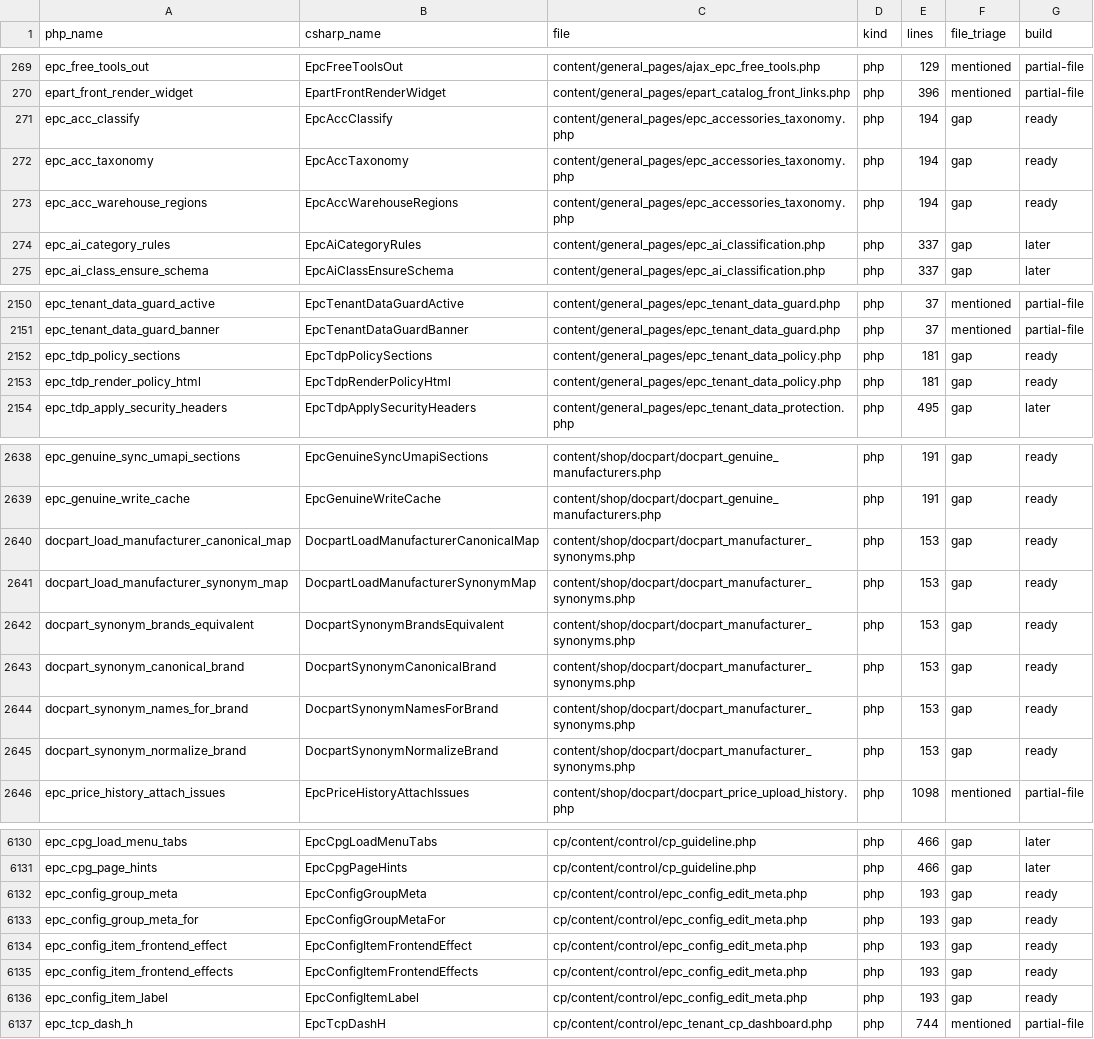
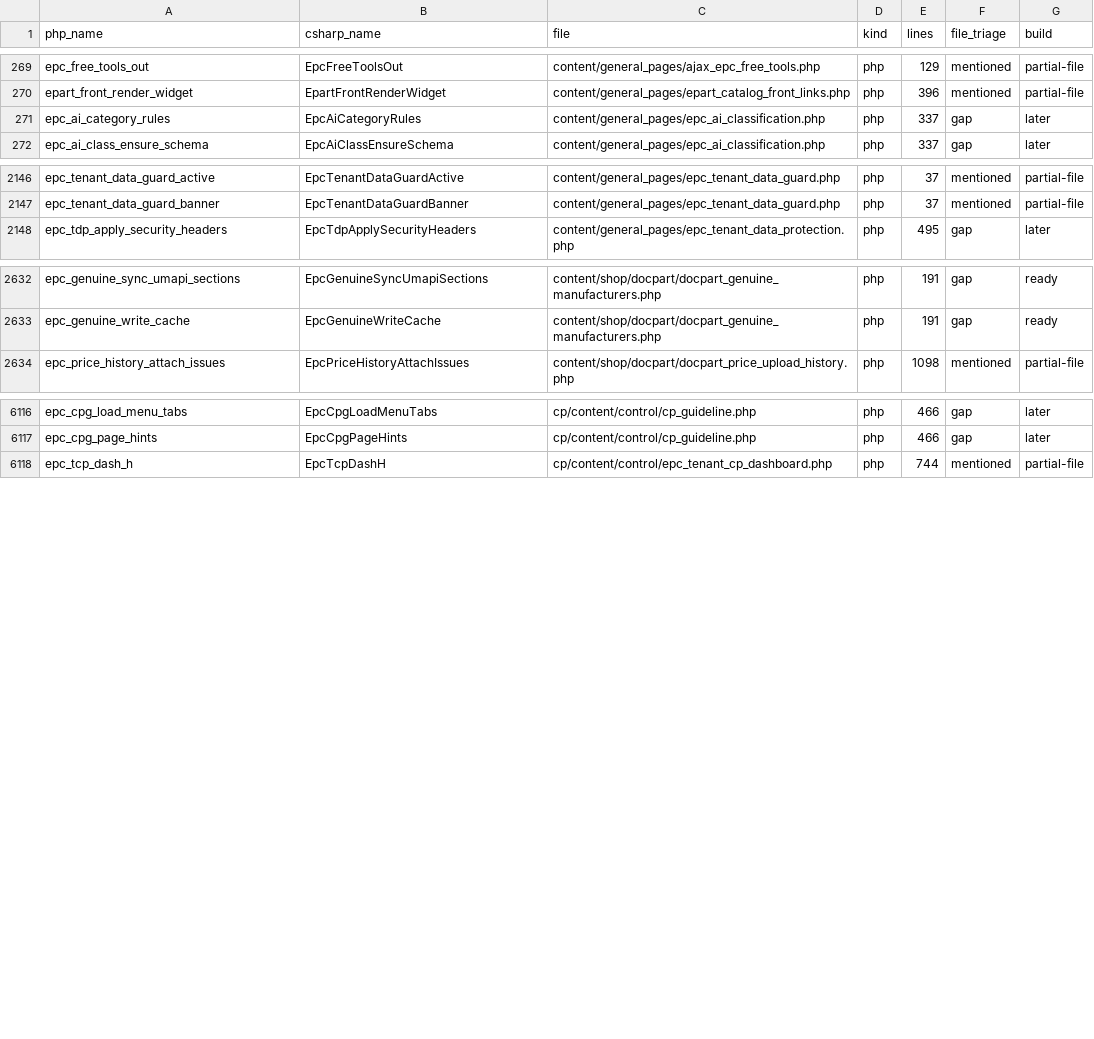
Before and after one commit to epartscart/ecomae, a TSV file: docs/migration/inventory/PHP_BUILDABLE_FUNCTIONS.tsv, drawn as a sheet; only a part is shown, gaps mark what is left out; the diff covers the shown part only; the diff names each change by its address in the sheet, - before the commit and + after, or states it on an @@ line.

```diff
--- a/docs/migration/inventory/PHP_BUILDABLE_FUNCTIONS.tsv
+++ b/docs/migration/inventory/PHP_BUILDABLE_FUNCTIONS.tsv
-row 271: epc_acc_classify | EpcAccClassify | content/general_pages/epc_accessories_taxonomy.php | php | 194 | gap | ready
-row 272: epc_acc_taxonomy | EpcAccTaxonomy | content/general_pages/epc_accessories_taxonomy.php | php | 194 | gap | ready
-row 273: epc_acc_warehouse_regions | EpcAccWarehouseRegions | content/general_pages/epc_accessories_taxonomy.php | php | 194 | gap | ready
-row 2152: epc_tdp_policy_sections | EpcTdpPolicySections | content/general_pages/epc_tenant_data_policy.php | php | 181 | gap | ready
-row 2153: epc_tdp_render_policy_html | EpcTdpRenderPolicyHtml | content/general_pages/epc_tenant_data_policy.php | php | 181 | gap | ready
-row 2640: docpart_load_manufacturer_canonical_map | DocpartLoadManufacturerCanonicalMap | content/shop/docpart/docpart_manufacturer_synonyms.php | php | 153 | gap | ready
-row 2641: docpart_load_manufacturer_synonym_map | DocpartLoadManufacturerSynonymMap | content/shop/docpart/docpart_manufacturer_synonyms.php | php | 153 | gap | ready
-row 2642: docpart_synonym_brands_equivalent | DocpartSynonymBrandsEquivalent | content/shop/docpart/docpart_manufacturer_synonyms.php | php | 153 | gap | ready
-row 2643: docpart_synonym_canonical_brand | DocpartSynonymCanonicalBrand | content/shop/docpart/docpart_manufacturer_synonyms.php | php | 153 | gap | ready
-row 2644: docpart_synonym_names_for_brand | DocpartSynonymNamesForBrand | content/shop/docpart/docpart_manufacturer_synonyms.php | php | 153 | gap | ready
-row 2645: docpart_synonym_normalize_brand | DocpartSynonymNormalizeBrand | content/shop/docpart/docpart_manufacturer_synonyms.php | php | 153 | gap | ready
-row 6132: epc_config_group_meta | EpcConfigGroupMeta | cp/content/control/epc_config_edit_meta.php | php | 193 | gap | ready
-row 6133: epc_config_group_meta_for | EpcConfigGroupMetaFor | cp/content/control/epc_config_edit_meta.php | php | 193 | gap | ready
-row 6134: epc_config_item_frontend_effect | EpcConfigItemFrontendEffect | cp/content/control/epc_config_edit_meta.php | php | 193 | gap | ready
-row 6135: epc_config_item_frontend_effects | EpcConfigItemFrontendEffects | cp/content/control/epc_config_edit_meta.php | php | 193 | gap | ready
-row 6136: epc_config_item_label | EpcConfigItemLabel | cp/content/control/epc_config_edit_meta.php | php | 193 | gap | ready
```
Also changed, not shown: 3 removed rows elsewhere in this file, 6 other files.
